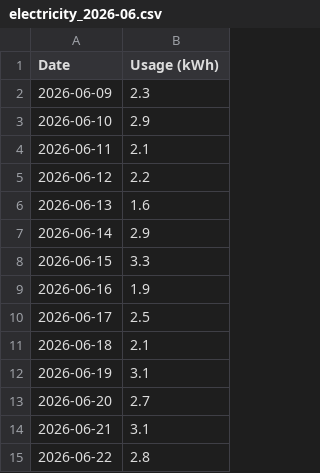
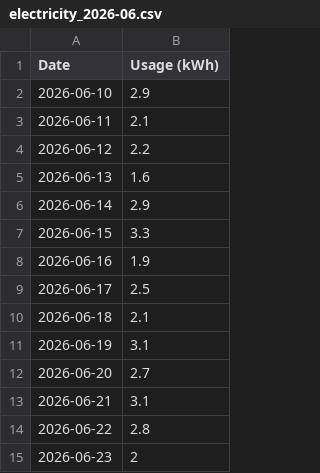
Before and after one commit to elelmokao/monitokyogas, a CSV file: backend/csv_store/electricity_2026-06.csv, drawn as a sheet.

```diff
--- a/backend/csv_store/electricity_2026-06.csv
+++ b/backend/csv_store/electricity_2026-06.csv
@@ -1,3 +1,2 @@
 Date,Usage (kWh)
-2026-06-09,2.3
 2026-06-10,2.9
@@ -15 +14,2 @@ Date,Usage (kWh)
 2026-06-22,2.8
+2026-06-23,2
```
